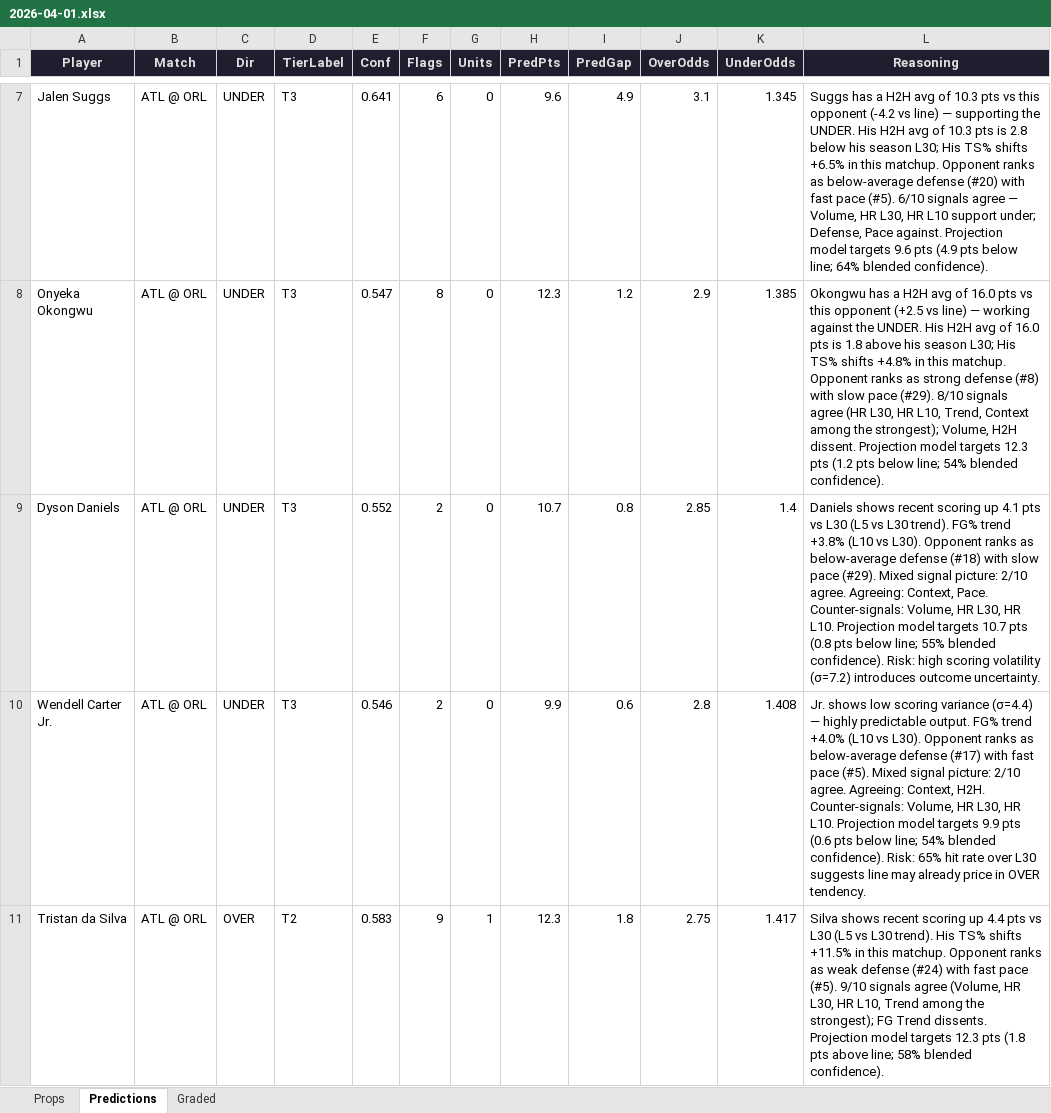
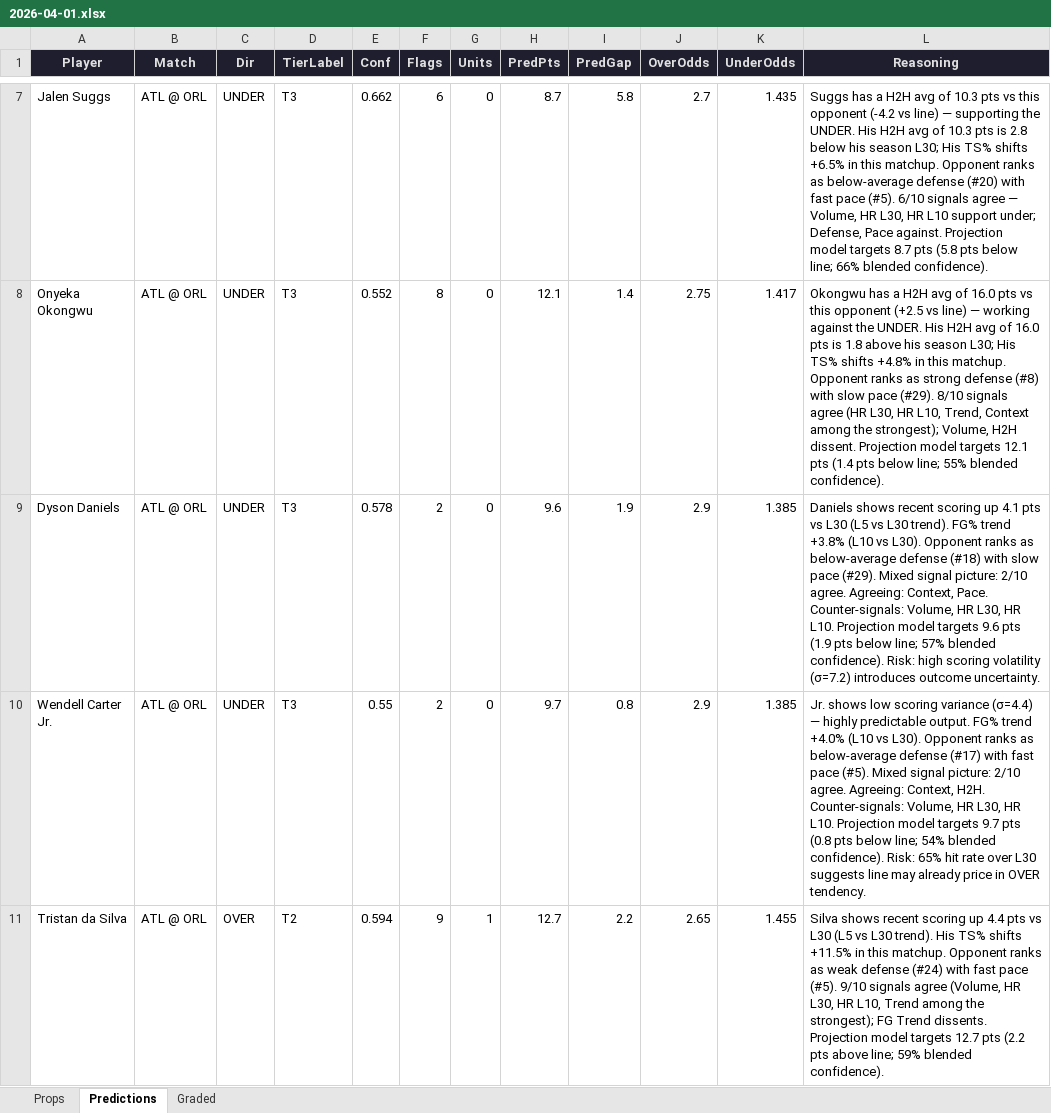
Before and after one commit to iamwerewolf1007/PropEdgeV9.1, an Excel workbook: daily/2026-04-01.xlsx, sheet Predictions, drawn as a sheet; only a part is shown, gaps mark what is left out; values as stored, in another font and other column widths than the file's, no borders; the diff covers the shown part only; the diff names each change by its address in the sheet, - before the commit and + after, or states it on an @@ line.

```diff
--- a/daily/2026-04-01.xlsx (sheet Predictions)
+++ b/daily/2026-04-01.xlsx (sheet Predictions)
-E7 (Conf): 0.641
+E7 (Conf): 0.662
-H7 (PredPts): 9.6
+H7 (PredPts): 8.7
-I7 (PredGap): 4.9
+I7 (PredGap): 5.8
-J7 (OverOdds): 3.1
+J7 (OverOdds): 2.7
-K7 (UnderOdds): 1.345
+K7 (UnderOdds): 1.435
-L7 (Reasoning): …model targets 9.6 pts (4.9 pts below line; 64% blended confidence).
+L7 (Reasoning): …model targets 8.7 pts (5.8 pts below line; 66% blended confidence).
-E8 (Conf): 0.547
+E8 (Conf): 0.552
-H8 (PredPts): 12.3
+H8 (PredPts): 12.1
-I8 (PredGap): 1.2
+I8 (PredGap): 1.4
-J8 (OverOdds): 2.9
+J8 (OverOdds): 2.75
-K8 (UnderOdds): 1.385
+K8 (UnderOdds): 1.417
-L8 (Reasoning): …model targets 12.3 pts (1.2 pts below line; 54% blended confidence).
+L8 (Reasoning): …model targets 12.1 pts (1.4 pts below line; 55% blended confidence).
-E9 (Conf): 0.552
+E9 (Conf): 0.578
-H9 (PredPts): 10.7
+H9 (PredPts): 9.6
-I9 (PredGap): 0.8
+I9 (PredGap): 1.9
-J9 (OverOdds): 2.85
+J9 (OverOdds): 2.9
-K9 (UnderOdds): 1.4
+K9 (UnderOdds): 1.385
-L9 (Reasoning): …model targets 10.7 pts (0.8 pts below line; 55% blended confidence).…
+L9 (Reasoning): …model targets 9.6 pts (1.9 pts below line; 57% blended confidence).…
-E10 (Conf): 0.546
+E10 (Conf): 0.55
-H10 (PredPts): 9.9
+H10 (PredPts): 9.7
-I10 (PredGap): 0.6
+I10 (PredGap): 0.8
-J10 (OverOdds): 2.8
+J10 (OverOdds): 2.9
-K10 (UnderOdds): 1.408
+K10 (UnderOdds): 1.385
-L10 (Reasoning): …model targets 9.9 pts (0.6 pts below…
+L10 (Reasoning): …model targets 9.7 pts (0.8 pts below…
-E11 (Conf): 0.583
+E11 (Conf): 0.594
-H11 (PredPts): 12.3
+H11 (PredPts): 12.7
-I11 (PredGap): 1.8
+I11 (PredGap): 2.2
-J11 (OverOdds): 2.75
+J11 (OverOdds): 2.65
-K11 (UnderOdds): 1.417
+K11 (UnderOdds): 1.455
-L11 (Reasoning): …model targets 12.3 pts (1.8 pts above line; 58% blended confidence).
+L11 (Reasoning): …model targets 12.7 pts (2.2 pts above line; 59% blended confidence).
```
Also changed, not shown: 23 added rows, 22 removed rows and 450 edited cells elsewhere in this sheet, sheet Props, sheet Graded, 2 other files.
